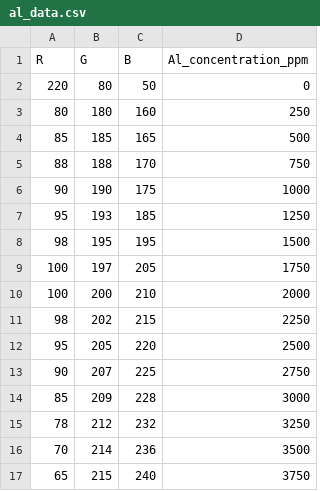
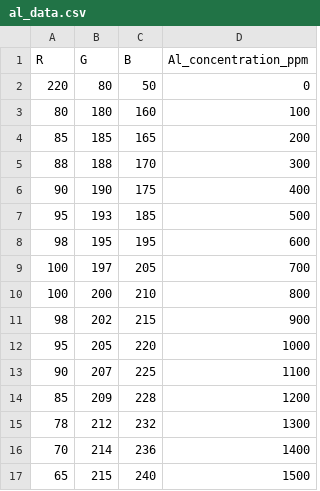
Before and after one commit to Manjeet-1729/Metal-concentrator-analyzer, a CSV file: al_data.csv, drawn as a sheet.

```diff
--- a/al_data.csv
+++ b/al_data.csv
@@ -2,16 +2,16 @@ R,G,B,Al_concentration_ppm
 220,80,50,0
-80,180,160,250
-85,185,165,500
-88,188,170,750
-90,190,175,1000
-95,193,185,1250
-98,195,195,1500
-100,197,205,1750
-100,200,210,2000
-98,202,215,2250
-95,205,220,2500
-90,207,225,2750
-85,209,228,3000
-78,212,232,3250
-70,214,236,3500
-65,215,240,3750
+80,180,160,100
+85,185,165,200
+88,188,170,300
+90,190,175,400
+95,193,185,500
+98,195,195,600
+100,197,205,700
+100,200,210,800
+98,202,215,900
+95,205,220,1000
+90,207,225,1100
+85,209,228,1200
+78,212,232,1300
+70,214,236,1400
+65,215,240,1500
```
Also changed, not shown: mn_data.csv.
